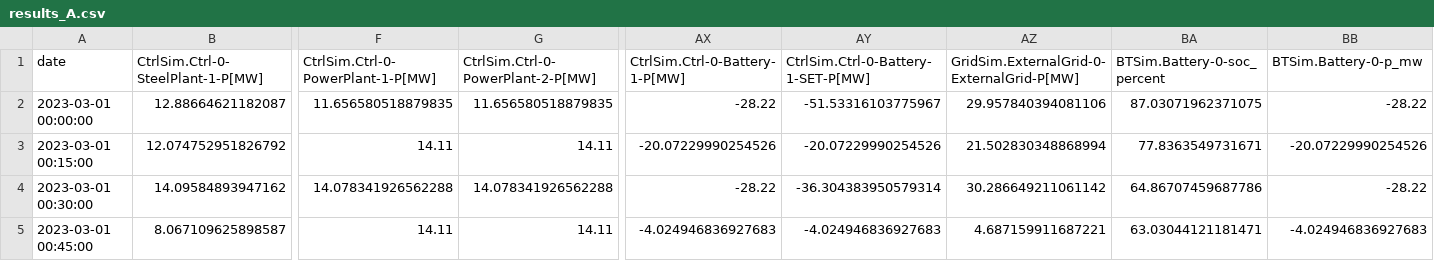
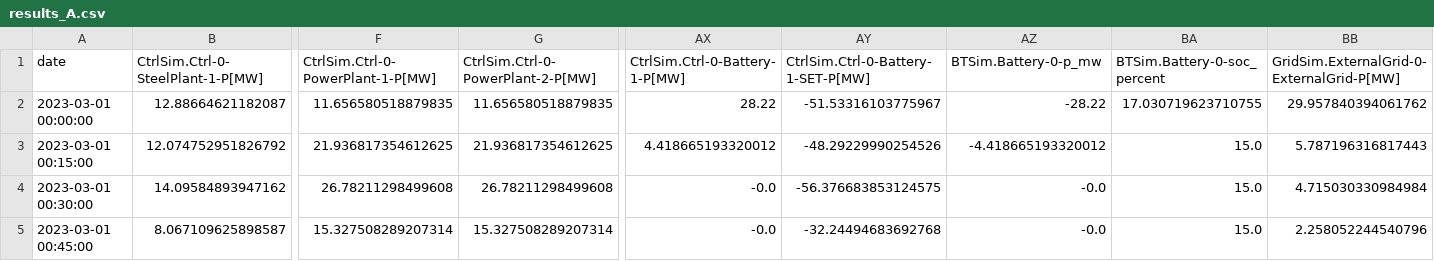
Before and after one commit to Ellariel/hybit_scenario, a CSV file: results/results_A.csv, drawn as a sheet; only a part is shown, gaps mark what is left out; the diff names each change by its address in the sheet, - before the commit and + after, or states it on an @@ line.

```diff
--- a/results/results_A.csv
+++ b/results/results_A.csv
-AZ1: GridSim.ExternalGrid-0-ExternalGrid-P[MW]
+AZ1: BTSim.Battery-0-p_mw
-BB1: BTSim.Battery-0-p_mw
+BB1: GridSim.ExternalGrid-0-ExternalGrid-P[MW]
-AX2 (CtrlSim.Ctrl-0-Battery-1-P[MW]): -28.22
+AX2 (CtrlSim.Ctrl-0-Battery-1-P[MW]): 28.22
-AZ2 (BTSim.Battery-0-p_mw): 29.957840394081106
+AZ2 (BTSim.Battery-0-p_mw): -28.22
-BA2 (BTSim.Battery-0-soc_percent): 87.03071962371075
+BA2 (BTSim.Battery-0-soc_percent): 17.030719623710755
-BB2: -28.22
+BB2: 29.957840394061762
-F3: 14.11
+F3: 21.936817354612625
-G3: 14.11
+G3: 21.936817354612625
-AX3 (CtrlSim.Ctrl-0-Battery-1-P[MW]): -20.07229990254526
+AX3 (CtrlSim.Ctrl-0-Battery-1-P[MW]): 4.418665193320012
-AY3: -20.07229990254526
+AY3: -48.29229990254526
-AZ3 (BTSim.Battery-0-p_mw): 21.502830348868994
+AZ3 (BTSim.Battery-0-p_mw): -4.418665193320012
-BA3 (BTSim.Battery-0-soc_percent): 77.8363549731671
+BA3 (BTSim.Battery-0-soc_percent): 15.0
-BB3: -20.07229990254526
+BB3: 5.787196316817443
-F4: 14.078341926562288
+F4: 26.78211298499608
-G4: 14.078341926562288
+G4: 26.78211298499608
-AX4 (CtrlSim.Ctrl-0-Battery-1-P[MW]): -28.22
+AX4 (CtrlSim.Ctrl-0-Battery-1-P[MW]): -0.0
-AY4: -36.304383950579314
+AY4: -56.376683853124575
-AZ4 (BTSim.Battery-0-p_mw): 30.286649211061142
+AZ4 (BTSim.Battery-0-p_mw): -0.0
-BA4 (BTSim.Battery-0-soc_percent): 64.86707459687786
+BA4 (BTSim.Battery-0-soc_percent): 15.0
-BB4: -28.22
+BB4: 4.715030330984984
-F5: 14.11
+F5: 15.327508289207314
-G5: 14.11
+G5: 15.327508289207314
-AX5 (CtrlSim.Ctrl-0-Battery-1-P[MW]): -4.024946836927683
+AX5 (CtrlSim.Ctrl-0-Battery-1-P[MW]): -0.0
-AY5: -4.024946836927683
+AY5: -32.24494683692768
-AZ5 (BTSim.Battery-0-p_mw): 4.687159911687221
+AZ5 (BTSim.Battery-0-p_mw): -0.0
-BA5 (BTSim.Battery-0-soc_percent): 63.03044121181471
+BA5 (BTSim.Battery-0-soc_percent): 15.0
-BB5: -4.024946836927683
+BB5: 2.258052244540796
```
Also changed, not shown: 6 other files.
